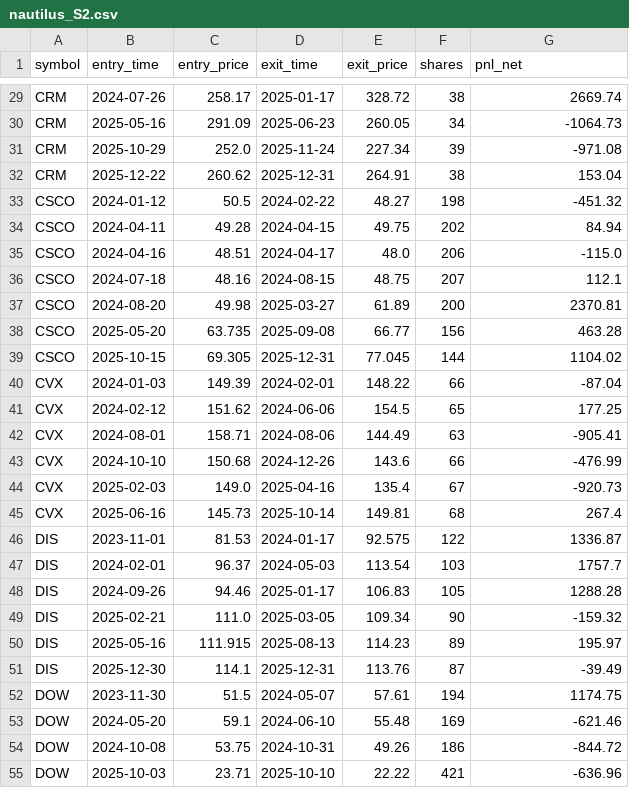
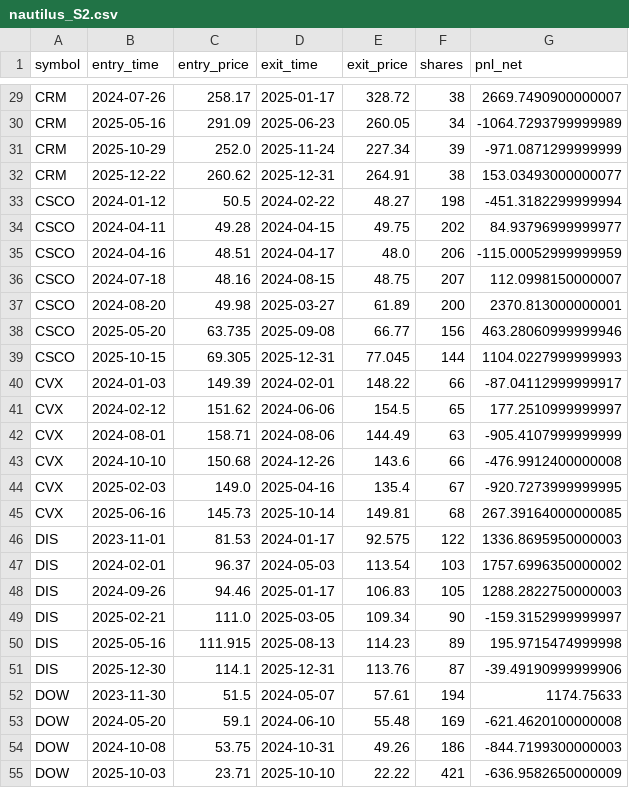
Before and after one commit to forus4747-droid/Add-a-README, a CSV file: trading-lab/results/trades/nautilus_S2.csv, drawn as a sheet; only a part is shown, gaps mark what is left out; the diff covers the shown part only; the diff names each change by its address in the sheet, - before the commit and + after, or states it on an @@ line.

```diff
--- a/trading-lab/results/trades/nautilus_S2.csv
+++ b/trading-lab/results/trades/nautilus_S2.csv
-G29 (pnl_net): 2669.74
+G29 (pnl_net): 2669.7490900000007
-G30 (pnl_net): -1064.73
+G30 (pnl_net): -1064.7293799999989
-G31 (pnl_net): -971.08
+G31 (pnl_net): -971.0871299999999
-G32 (pnl_net): 153.04
+G32 (pnl_net): 153.03493000000077
-G33 (pnl_net): -451.32
+G33 (pnl_net): -451.3182299999994
-G34 (pnl_net): 84.94
+G34 (pnl_net): 84.93796999999977
-G35 (pnl_net): -115.0
+G35 (pnl_net): -115.00052999999959
-G36 (pnl_net): 112.1
+G36 (pnl_net): 112.0998150000007
-G37 (pnl_net): 2370.81
+G37 (pnl_net): 2370.813000000001
-G38 (pnl_net): 463.28
+G38 (pnl_net): 463.28060999999946
-G39 (pnl_net): 1104.02
+G39 (pnl_net): 1104.0227999999993
-G40 (pnl_net): -87.04
+G40 (pnl_net): -87.04112999999917
-G41 (pnl_net): 177.25
+G41 (pnl_net): 177.2510999999997
-G42 (pnl_net): -905.41
+G42 (pnl_net): -905.4107999999999
-G43 (pnl_net): -476.99
+G43 (pnl_net): -476.9912400000008
-G44 (pnl_net): -920.73
+G44 (pnl_net): -920.7273999999995
-G45 (pnl_net): 267.4
+G45 (pnl_net): 267.39164000000085
-G46 (pnl_net): 1336.87
+G46 (pnl_net): 1336.8695950000003
-G47 (pnl_net): 1757.7
+G47 (pnl_net): 1757.6996350000002
-G48 (pnl_net): 1288.28
+G48 (pnl_net): 1288.2822750000003
-G49 (pnl_net): -159.32
+G49 (pnl_net): -159.3152999999997
-G50 (pnl_net): 195.97
+G50 (pnl_net): 195.9715474999998
-G51 (pnl_net): -39.49
+G51 (pnl_net): -39.49190999999906
-G52 (pnl_net): 1174.75
+G52 (pnl_net): 1174.75633
-G53 (pnl_net): -621.46
+G53 (pnl_net): -621.4620100000008
-G54 (pnl_net): -844.72
+G54 (pnl_net): -844.7199300000003
-G55 (pnl_net): -636.96
+G55 (pnl_net): -636.9582650000009
```
Also changed, not shown: 152 edited cells elsewhere in this file, 5 other files.
